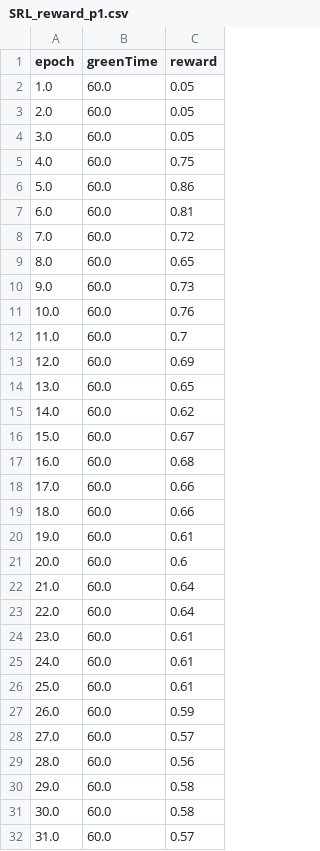
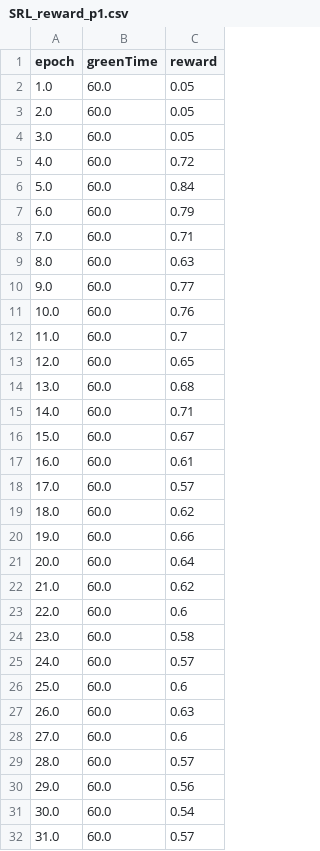
Before and after one commit to Hin-Nattapat/Reinforcement_Traffic_Project, a CSV file: Semester_2/map/4-way/result/SRL_reward_p1.csv, drawn as a sheet; only a part is shown; the diff covers the shown part only.

```diff
--- a/Semester_2/map/4-way/result/SRL_reward_p1.csv
+++ b/Semester_2/map/4-way/result/SRL_reward_p1.csv
@@ -4,29 +4,29 @@ epoch,greenTime,reward
 3.0,60.0,0.05
-4.0,60.0,0.75
-5.0,60.0,0.86
-6.0,60.0,0.81
-7.0,60.0,0.72
-8.0,60.0,0.65
-9.0,60.0,0.73
+4.0,60.0,0.72
+5.0,60.0,0.84
+6.0,60.0,0.79
+7.0,60.0,0.71
+8.0,60.0,0.63
+9.0,60.0,0.77
 10.0,60.0,0.76
 11.0,60.0,0.7
-12.0,60.0,0.69
-13.0,60.0,0.65
-14.0,60.0,0.62
+12.0,60.0,0.65
+13.0,60.0,0.68
+14.0,60.0,0.71
 15.0,60.0,0.67
-16.0,60.0,0.68
-17.0,60.0,0.66
-18.0,60.0,0.66
-19.0,60.0,0.61
-20.0,60.0,0.6
-21.0,60.0,0.64
-22.0,60.0,0.64
-23.0,60.0,0.61
-24.0,60.0,0.61
-25.0,60.0,0.61
-26.0,60.0,0.59
-27.0,60.0,0.57
-28.0,60.0,0.56
-29.0,60.0,0.58
-30.0,60.0,0.58
+16.0,60.0,0.61
+17.0,60.0,0.57
+18.0,60.0,0.62
+19.0,60.0,0.66
+20.0,60.0,0.64
+21.0,60.0,0.62
+22.0,60.0,0.6
+23.0,60.0,0.58
+24.0,60.0,0.57
+25.0,60.0,0.6
+26.0,60.0,0.63
+27.0,60.0,0.6
+28.0,60.0,0.57
+29.0,60.0,0.56
+30.0,60.0,0.54
 31.0,60.0,0.57
```
Also changed, not shown: 13 edited cells elsewhere in this file, Semester_2/map/4-way/result/PRL_result_p1.csv, Semester_2/map/4-way/result/PRL_reward_p1.csv, 6 other files.
